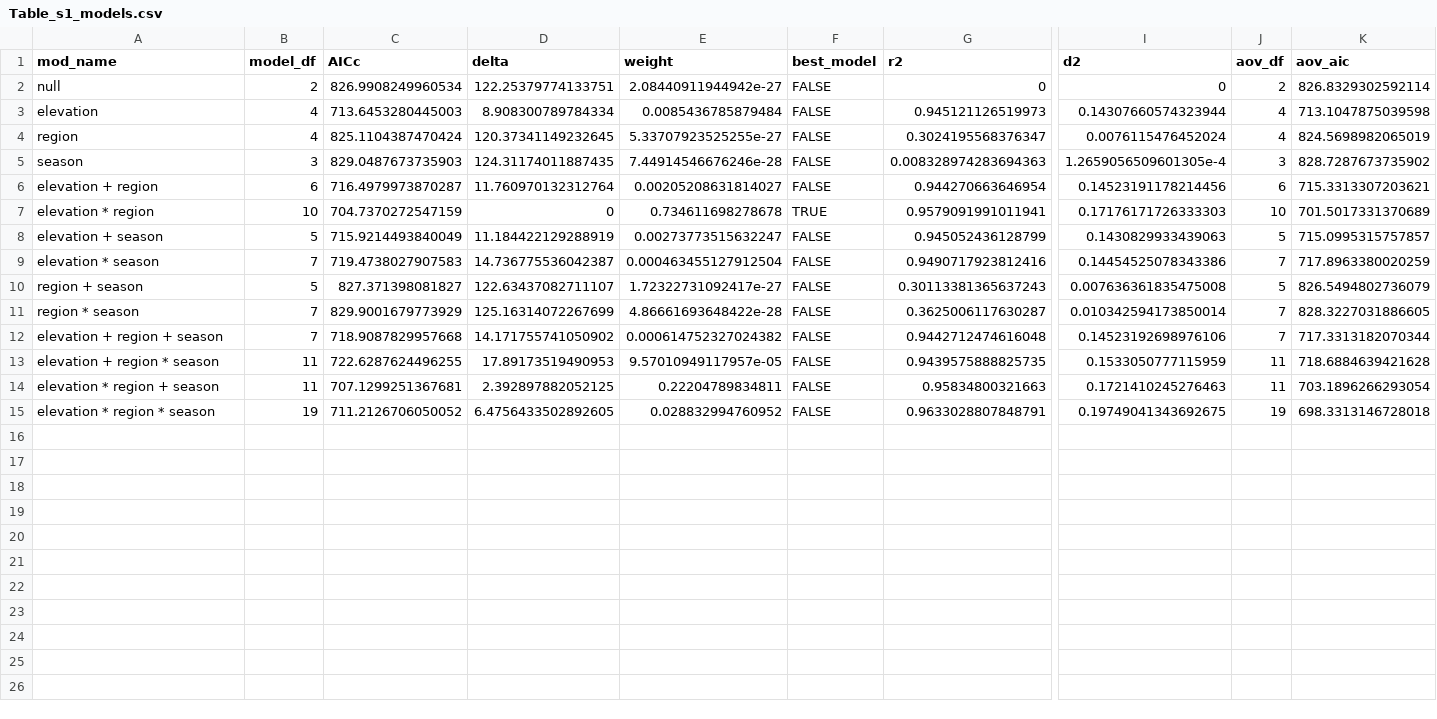
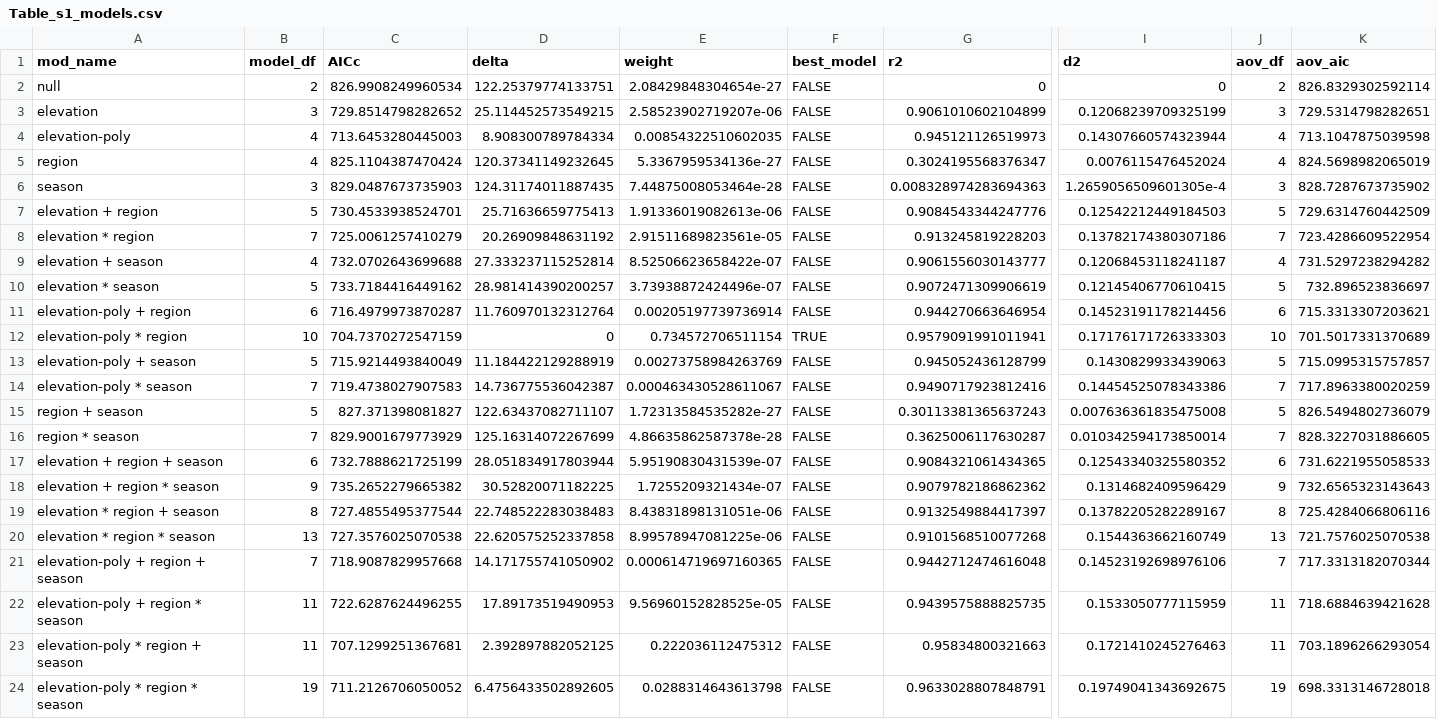
Before and after one commit to OndrejMottl/Ant_Nutrient_use, a CSV file: Outputs/Table_s1_models.csv, drawn as a sheet; only a part is shown, gaps mark what is left out; addresses are those after the commit; rows hold the shown columns only; the diff names each change by its address in the sheet, - before the commit and + after, or states it on an @@ line.

```diff
--- a/Outputs/Table_s1_models.csv
+++ b/Outputs/Table_s1_models.csv
-E2 (weight): 2.08440911944942e-27
+E2 (weight): 2.08429848304654e-27
+row 3: elevation | 3 | 729.8514798282652 | 25.114452573549215 | 2.58523902719207e-06 | FALSE | 0.9061010602104899 | 0.12068239709325199 | 3 | 729.5314798282651
-A4 (mod_name): elevation
+A4 (mod_name): elevation-poly
-E4 (weight): 0.0085436785879484
+E4 (weight): 0.00854322510602035
-E5 (weight): 5.33707923525255e-27
+E5 (weight): 5.3367959534136e-27
-E6 (weight): 7.44914546676246e-28
+E6 (weight): 7.44875008053464e-28
+row 7: elevation + region | 5 | 730.4533938524701 | 25.71636659775413 | 1.91336019082613e-06 | FALSE | 0.9084543344247776 | 0.12542212449184503 | 5 | 729.6314760442509
+row 8: elevation * region | 7 | 725.0061257410279 | 20.26909848631192 | 2.91511689823561e-05 | FALSE | 0.913245819228203 | 0.13782174380307186 | 7 | 723.4286609522954
+row 9: elevation + season | 4 | 732.0702643699688 | 27.333237115252814 | 8.52506623658422e-07 | FALSE | 0.9061556030143777 | 0.12068453118241187 | 4 | 731.5297238294282
+row 10: elevation * season | 5 | 733.7184416449162 | 28.981414390200257 | 3.73938872424496e-07 | FALSE | 0.9072471309906619 | 0.12145406770610415 | 5 | 732.896523836697
-A11 (mod_name): elevation + region
+A11 (mod_name): elevation-poly + region
-E11 (weight): 0.00205208631814027
+E11 (weight): 0.00205197739736914
-A12 (mod_name): elevation * region
+A12 (mod_name): elevation-poly * region
-E12 (weight): 0.734611698278678
+E12 (weight): 0.734572706511154
-A13 (mod_name): elevation + season
+A13 (mod_name): elevation-poly + season
-E13 (weight): 0.00273773515632247
+E13 (weight): 0.00273758984263769
-A14 (mod_name): elevation * season
+A14 (mod_name): elevation-poly * season
-E14 (weight): 0.000463455127912504
+E14 (weight): 0.000463430528611067
-E15 (weight): 1.72322731092417e-27
+E15 (weight): 1.72313584535282e-27
-E16 (weight): 4.86661693648422e-28
+E16 (weight): 4.86635862587378e-28
+row 17: elevation + region + season | 6 | 732.7888621725199 | 28.051834917803944 | 5.95190830431539e-07 | FALSE | 0.9084321061434365 | 0.12543340325580352 | 6 | 731.6221955058533
+row 18: elevation + region * season | 9 | 735.2652279665382 | 30.52820071182225 | 1.7255209321434e-07 | FALSE | 0.9079782186862362 | 0.1314682409596429 | 9 | 732.6565323143643
+row 19: elevation * region + season | 8 | 727.4855495377544 | 22.748522283038483 | 8.43831898131051e-06 | FALSE | 0.9132549884417397 | 0.13782205282289167 | 8 | 725.4284066806116
+row 20: elevation * region * season | 13 | 727.3576025070538 | 22.620575252337858 | 8.99578947081225e-06 | FALSE | 0.9101568510077268 | 0.1544363662160749 | 13 | 721.7576025070538
-A21 (mod_name): elevation + region + season
+A21 (mod_name): elevation-poly + region + season
-E21 (weight): 0.000614752327024382
+E21 (weight): 0.000614719697160365
-A22 (mod_name): elevation + region * season
+A22 (mod_name): elevation-poly + region * season
-E22 (weight): 9.57010949117957e-05
+E22 (weight): 9.56960152828525e-05
-A23 (mod_name): elevation * region + season
+A23 (mod_name): elevation-poly * region + season
-E23 (weight): 0.22204789834811
+E23 (weight): 0.222036112475312
-A24 (mod_name): elevation * region * season
+A24 (mod_name): elevation-poly * region * season
-E24 (weight): 0.028832994760952
+E24 (weight): 0.0288314643613798
```
Also changed, not shown: Outputs/Table_1_models.csv, 7 other files.
